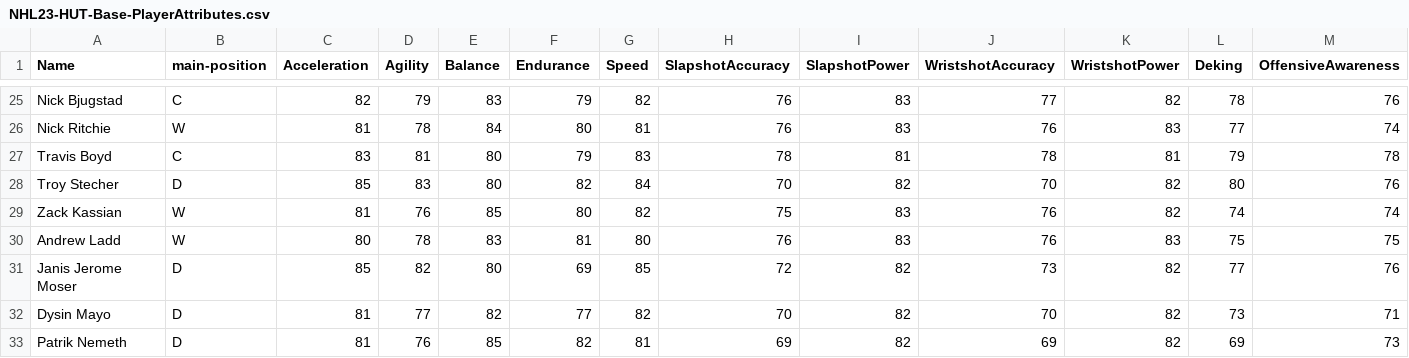
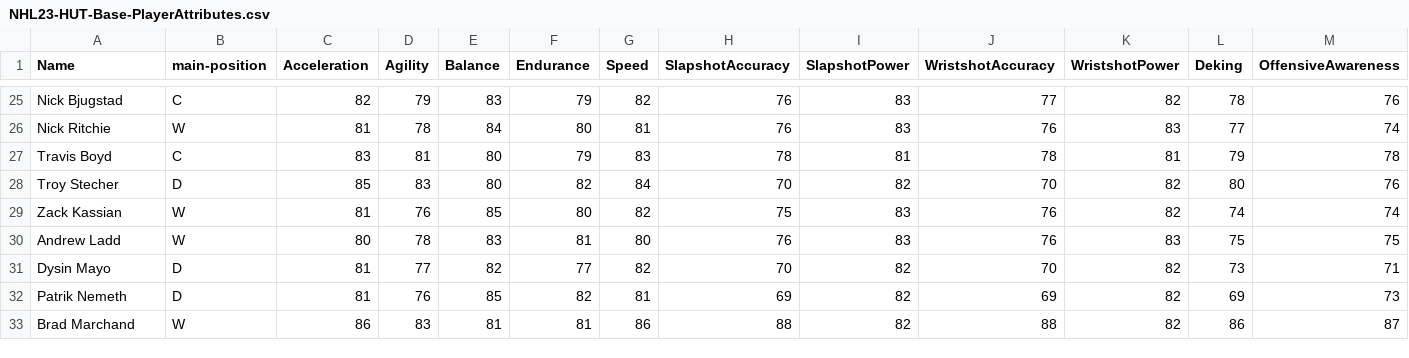
Before and after one commit to anthony9105/hockey-player-builder-tool, a CSV file: player-information/NHL23-HUT-Base-PlayerAttributes.csv, drawn as a sheet; only a part is shown, gaps mark what is left out; the shorter side is filled out with more unchanged rows; rows hold the shown columns only; the diff names each change by its address in the sheet, - before the commit and + after, or states it on an @@ line.

Commit message:
Update NHL23-HUT-Base-PlayerAttributes.csv

```diff
--- a/player-information/NHL23-HUT-Base-PlayerAttributes.csv
+++ b/player-information/NHL23-HUT-Base-PlayerAttributes.csv
-row 31: Janis Jerome Moser | D | 85 | 82 | 80 | 69 | 85 | 72 | 82 | 73 | 82 | 77 | 76
```
